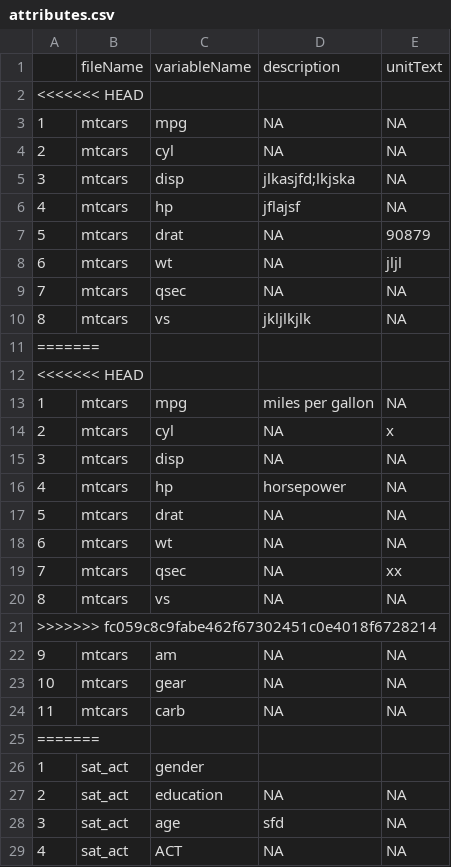
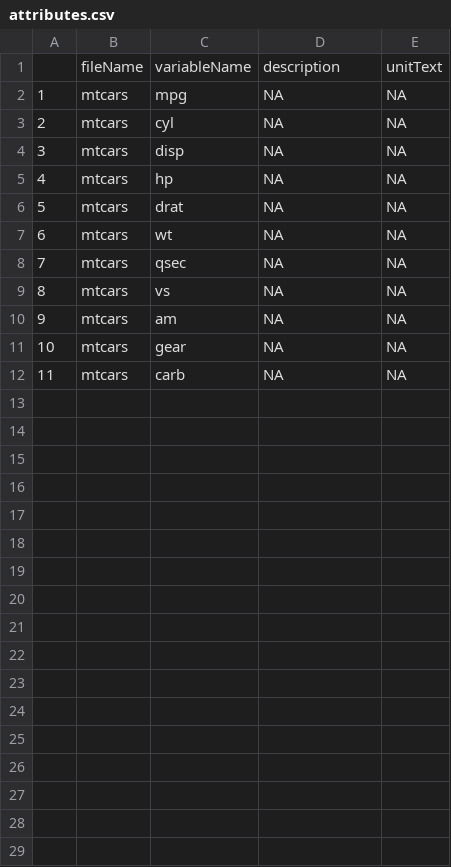
Before and after one commit to doomlab/data-dictionary, a CSV file: dataspice2.0/attributes.csv, drawn as a sheet; only a part is shown; the diff covers the shown part only.

```diff
--- a/dataspice2.0/attributes.csv
+++ b/dataspice2.0/attributes.csv
@@ -1,22 +1,10 @@
 "","fileName","variableName","description","unitText"
-<<<<<<< HEAD
 "1","mtcars","mpg",NA,NA
 "2","mtcars","cyl",NA,NA
-"3","mtcars","disp","jlkasjfd;lkjska",NA
-"4","mtcars","hp","jflajsf",NA
-"5","mtcars","drat",NA,"90879"
-"6","mtcars","wt",NA,"jljl"
-"7","mtcars","qsec",NA,NA
-"8","mtcars","vs","jkljlkjlk",NA
-=======
-<<<<<<< HEAD
-"1","mtcars","mpg","miles per gallon",NA
-"2","mtcars","cyl",NA,"x"
 "3","mtcars","disp",NA,NA
-"4","mtcars","hp","horsepower",NA
+"4","mtcars","hp",NA,NA
 "5","mtcars","drat",NA,NA
 "6","mtcars","wt",NA,NA
-"7","mtcars","qsec",NA,"xx"
+"7","mtcars","qsec",NA,NA
 "8","mtcars","vs",NA,NA
->>>>>>> fc059c8c9fabe462f67302451c0e4018f6728214
 "9","mtcars","am",NA,NA
@@ -24,6 +12 @@
 "11","mtcars","carb",NA,NA
-=======
-"1","sat_act","gender","",""
-"2","sat_act","education",NA,NA
-"3","sat_act","age","sfd",NA
-"4","sat_act","ACT",NA,NA
```
Also changed, not shown: 3 removed rows elsewhere in this file, 9 other files.
